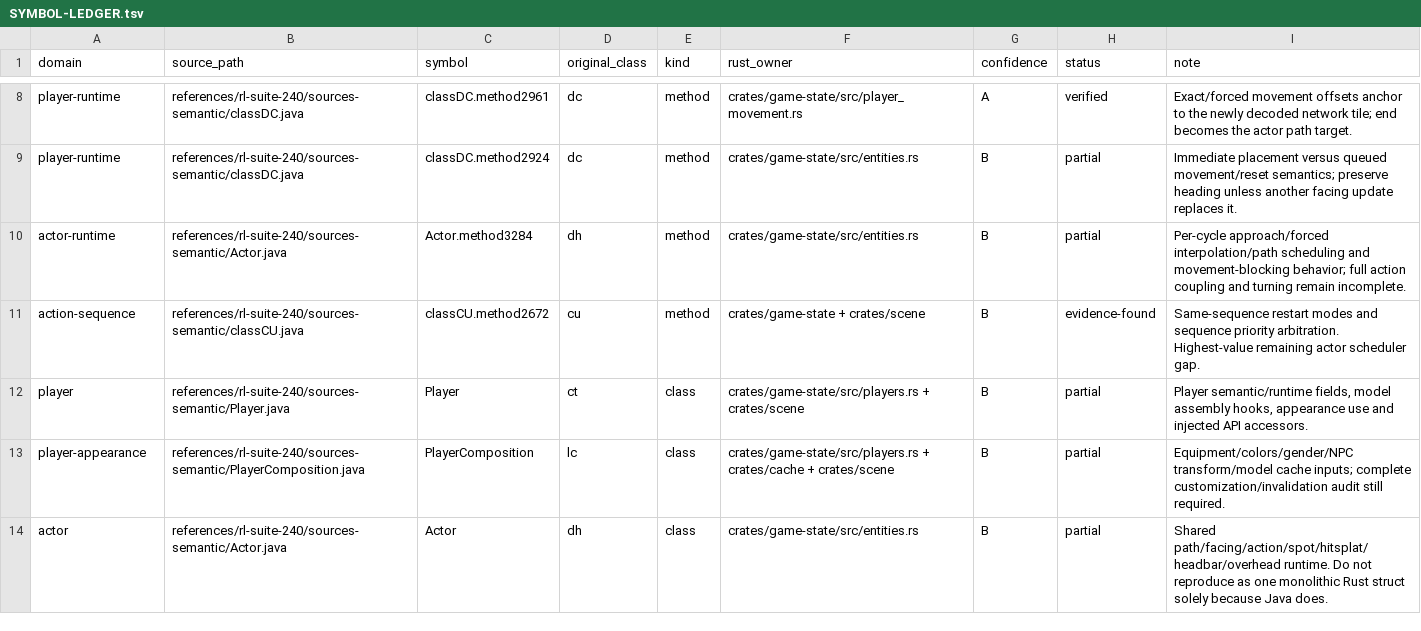
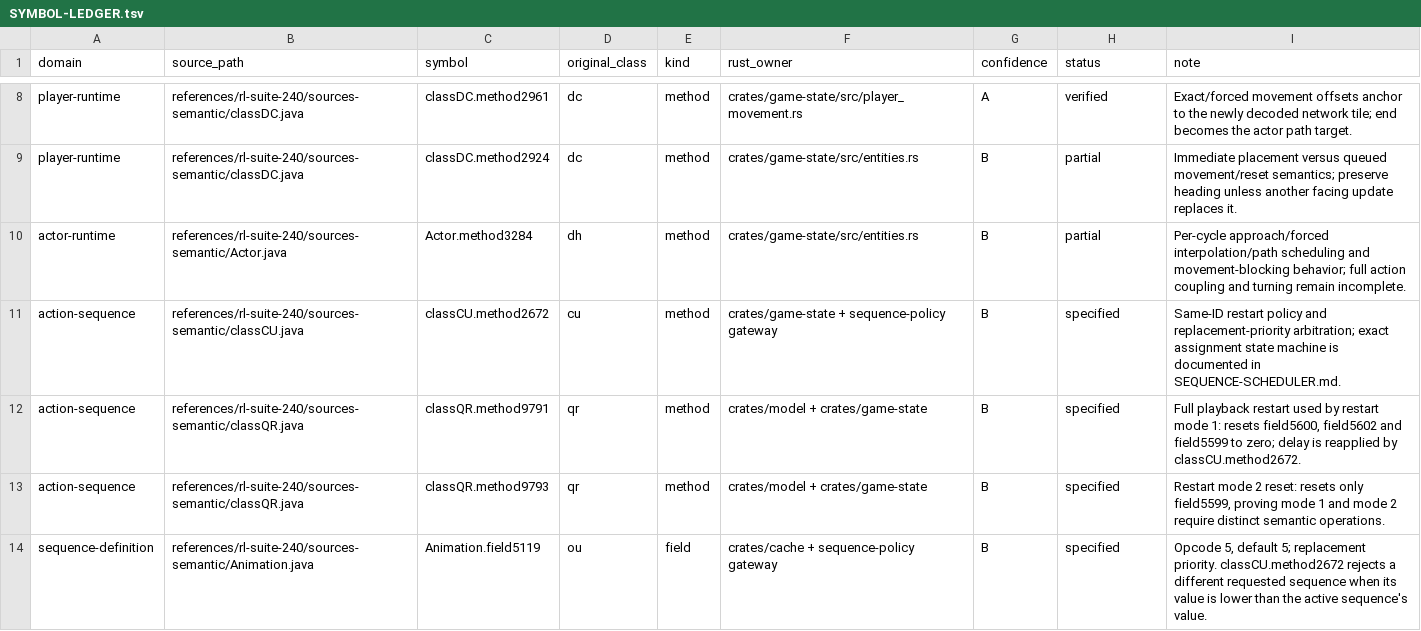
Before and after one commit to Neosback/rustclient, a TSV file: docs/reference/rs240-port/SYMBOL-LEDGER.tsv, drawn as a sheet; only a part is shown, gaps mark what is left out; the shorter side is filled out with more unchanged rows; the diff covers the shown part only.

Commit message:
docs: trace rev240 sequence scheduler semantics

```diff
--- a/docs/reference/rs240-port/SYMBOL-LEDGER.tsv
+++ b/docs/reference/rs240-port/SYMBOL-LEDGER.tsv
@@ -10,2 +10,5 @@ player-runtime	references/rl-suite-240/sources-semantic/classDC.java	classDC.met
 actor-runtime	references/rl-suite-240/sources-semantic/Actor.java	Actor.method3284	dh	method	crates/game-state/src/entities.rs	B	partial	Per-cycle approach/forced interpolation/path scheduling and movement-blocking behavior; full action coupling and turning remain incomplete.
-action-sequence	references/rl-suite-240/sources-semantic/classCU.java	classCU.method2672	cu	method	crates/game-state + crates/scene	B	evidence-found	Same-sequence restart modes and sequence priority arbitration. Highest-value remaining actor scheduler gap.
+action-sequence	references/rl-suite-240/sources-semantic/classCU.java	classCU.method2672	cu	method	crates/game-state + sequence-policy gateway	B	specified	Same-ID restart policy and replacement-priority arbitration; exact assignment state machine is documented in SEQUENCE-SCHEDULER.md.
+action-sequence	references/rl-suite-240/sources-semantic/classQR.java	classQR.method9791	qr	method	crates/model + crates/game-state	B	specified	Full playback restart used by restart mode 1: resets field5600, field5602 and field5599 to zero; delay is reapplied by classCU.method2672.
+action-sequence	references/rl-suite-240/sources-semantic/classQR.java	classQR.method9793	qr	method	crates/model + crates/game-state	B	specified	Restart mode 2 reset: resets only field5599, proving mode 1 and mode 2 require distinct semantic operations.
+sequence-definition	references/rl-suite-240/sources-semantic/Animation.java	Animation.field5119	ou	field	crates/cache + sequence-policy gateway	B	specified	Opcode 5, default 5; replacement priority. classCU.method2672 rejects a different requested sequence when its value is lower than the active sequence's value.
```
Also changed, not shown: 4 added rows elsewhere in this file, 1 other file.
